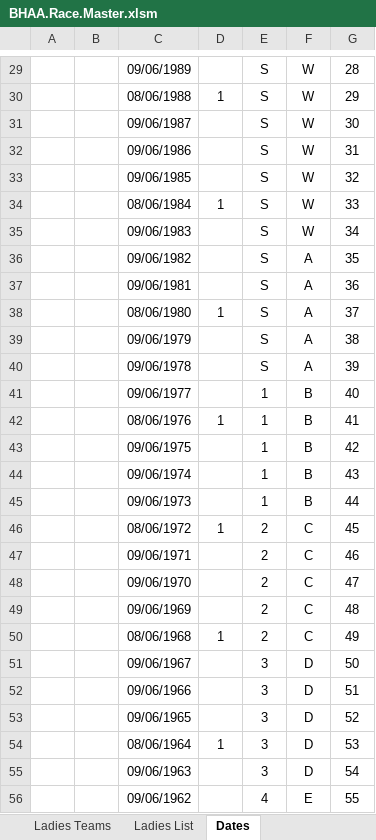
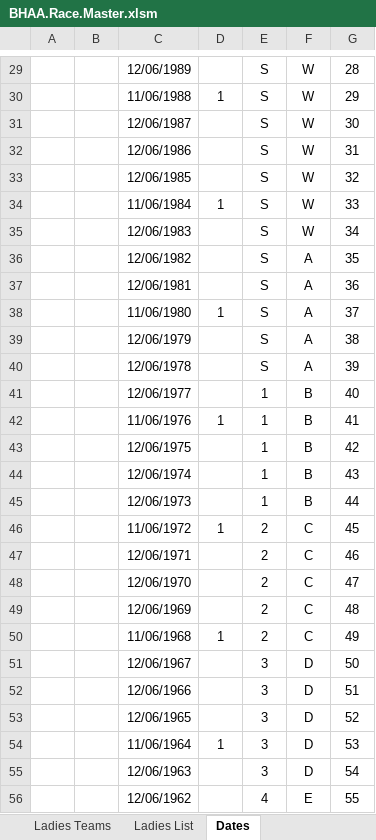
Before and after one commit to emeraldjava/bhaa-racemaster, an Excel workbook: BHAA.Race.Master.xlsm, sheet Dates, drawn as a sheet; only a part is shown, gaps mark what is left out; values as stored, in another font and other column widths than the file's, no borders; the diff covers the shown part only; the diff names each change by its address in the sheet, - before the commit and + after, or states it on an @@ line.

```diff
--- a/BHAA.Race.Master.xlsm (sheet Dates)
+++ b/BHAA.Race.Master.xlsm (sheet Dates)
-C29: 09/06/1989
+C29: 12/06/1989
-C30: 08/06/1988
+C30: 11/06/1988
-C31: 09/06/1987
+C31: 12/06/1987
-C32: 09/06/1986
+C32: 12/06/1986
-C33: 09/06/1985
+C33: 12/06/1985
-C34: 08/06/1984
+C34: 11/06/1984
-C35: 09/06/1983
+C35: 12/06/1983
-C36: 09/06/1982
+C36: 12/06/1982
-C37: 09/06/1981
+C37: 12/06/1981
-C38: 08/06/1980
+C38: 11/06/1980
-C39: 09/06/1979
+C39: 12/06/1979
-C40: 09/06/1978
+C40: 12/06/1978
-C41: 09/06/1977
+C41: 12/06/1977
-C42: 08/06/1976
+C42: 11/06/1976
-C43: 09/06/1975
+C43: 12/06/1975
-C44: 09/06/1974
+C44: 12/06/1974
-C45: 09/06/1973
+C45: 12/06/1973
-C46: 08/06/1972
+C46: 11/06/1972
-C47: 09/06/1971
+C47: 12/06/1971
-C48: 09/06/1970
+C48: 12/06/1970
-C49: 09/06/1969
+C49: 12/06/1969
-C50: 08/06/1968
+C50: 11/06/1968
-C51: 09/06/1967
+C51: 12/06/1967
-C52: 09/06/1966
+C52: 12/06/1966
-C53: 09/06/1965
+C53: 12/06/1965
-C54: 08/06/1964
+C54: 11/06/1964
-C55: 09/06/1963
+C55: 12/06/1963
-C56: 09/06/1962
+C56: 12/06/1962
```
Also changed, not shown: 59 edited cells elsewhere in this sheet, sheet Print Ladies Result, sheet New Mens Result, sheet Print Mens Result.
